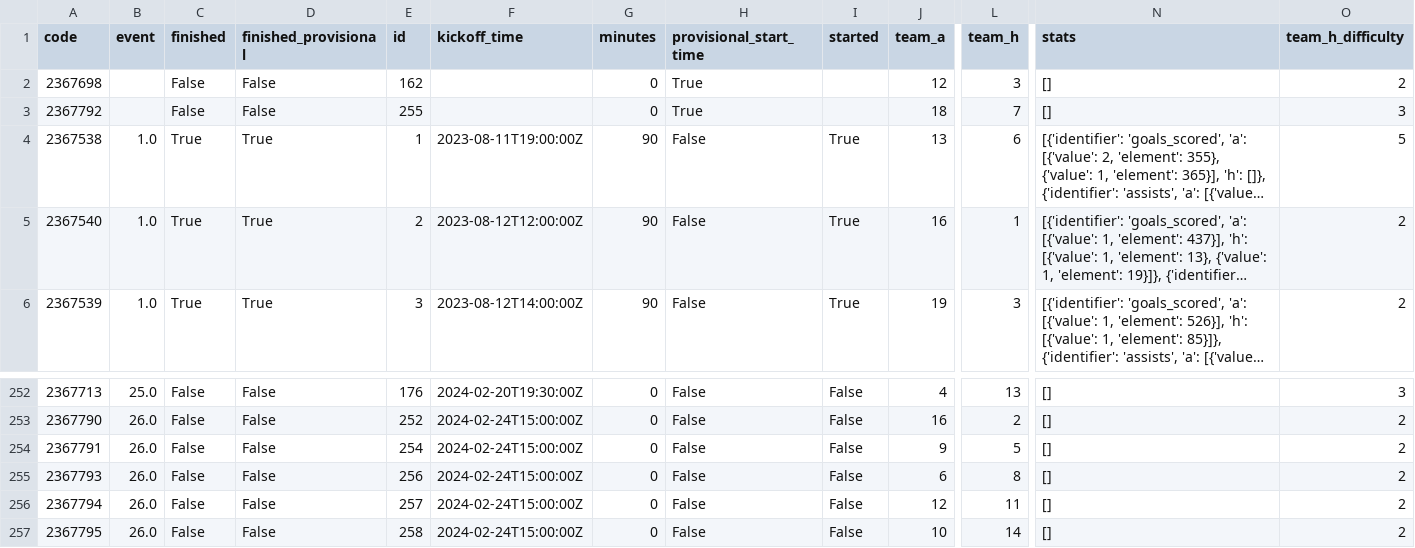
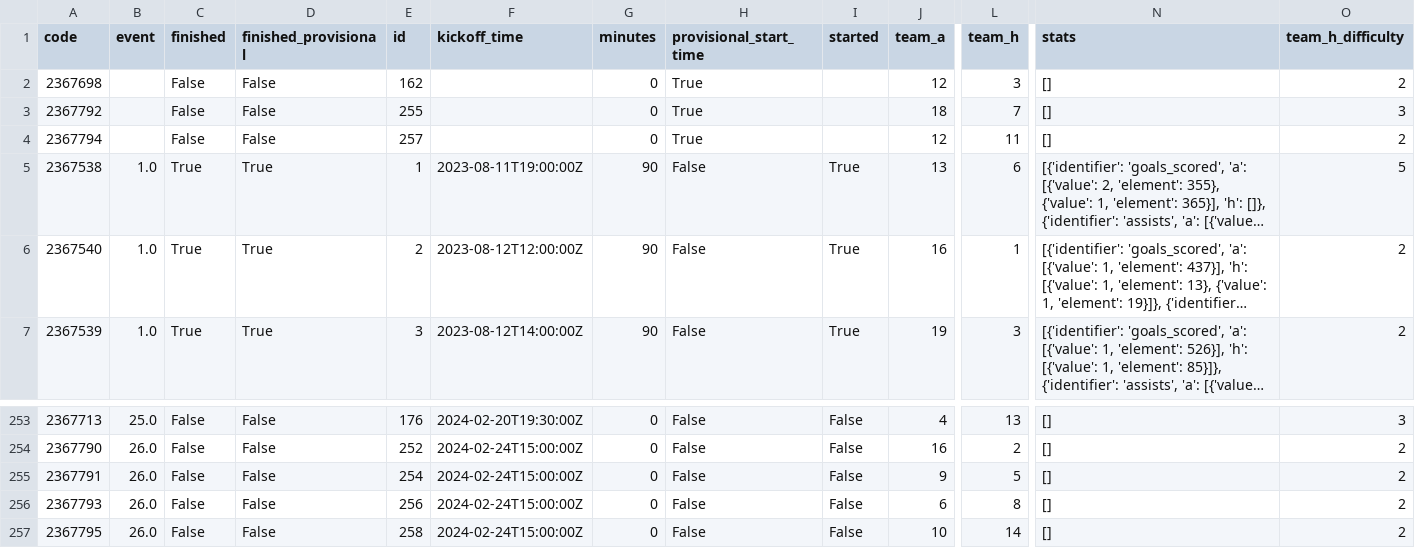
Before and after one commit to romantictheorist/FPL-Optimization, a CSV file: data/raw/gw_21/fixtures.csv, drawn as a sheet; only a part is shown, gaps mark what is left out; long unchanged cells end in …; removed rows and columns are numbered as before the commit, all else as after; rows hold the shown columns only; the diff names each change by its address in the sheet, - before the commit and + after, or states it on an @@ line.

```diff
--- a/data/raw/gw_21/fixtures.csv
+++ b/data/raw/gw_21/fixtures.csv
+row 4: 2367794 |  | False | False | 257 |  | 0 | True |  | 12 | 11 | [] | 2
-row 256: 2367794 | 26.0 | False | False | 257 | 2024-02-24T15:00:00Z | 0 | False | False | 12 | 11 | [] | 2
```
Also changed, not shown: data/raw/gw_21/elements.csv, 7 other files.
